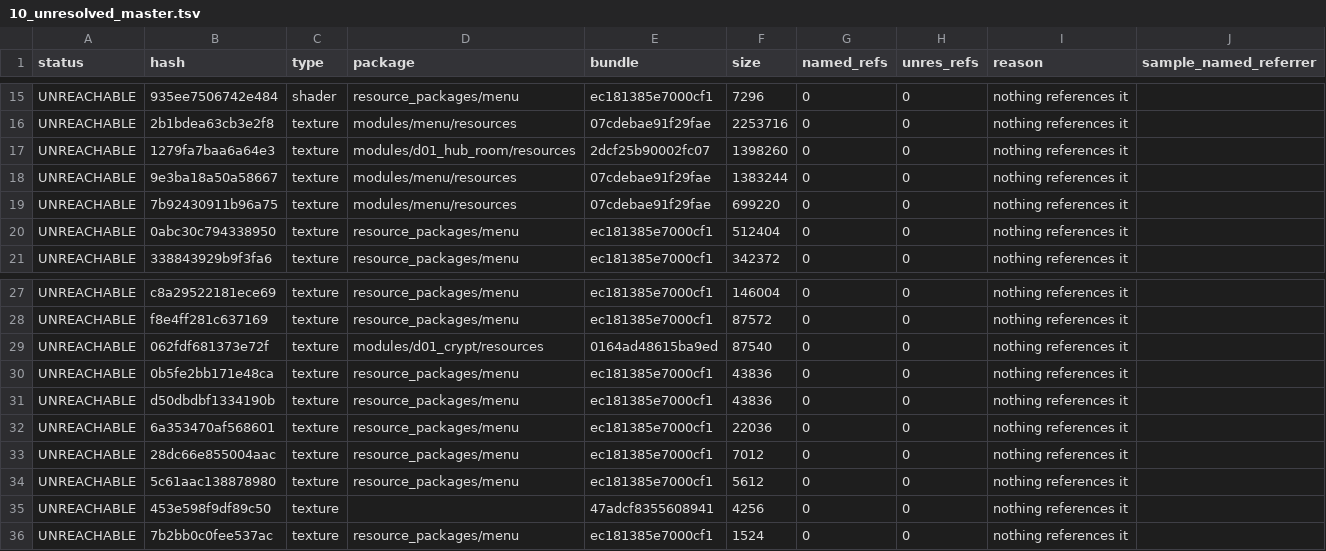
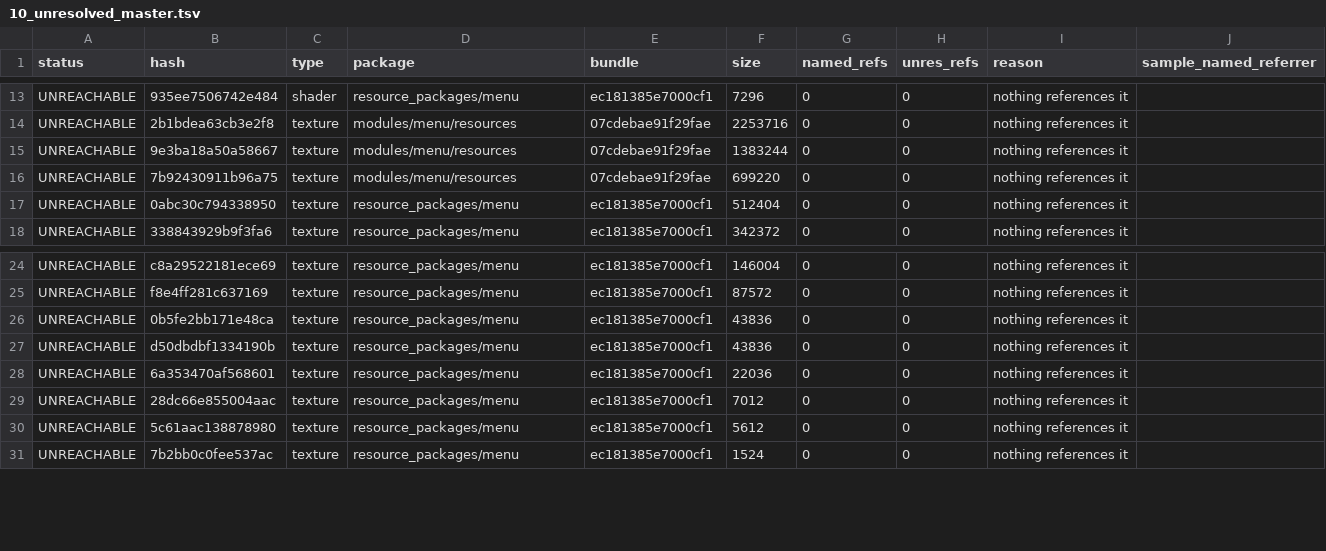
Before and after one commit to SavageDuck26/Gauntlet-Delve, a TSV file: Data/bundle_manifest/10_unresolved_master.tsv, drawn as a sheet; only a part is shown, gaps mark what is left out; the diff covers the shown part only; the diff names each change by its address in the sheet, - before the commit and + after, or states it on an @@ line.

```diff
--- a/Data/bundle_manifest/10_unresolved_master.tsv
+++ b/Data/bundle_manifest/10_unresolved_master.tsv
-row 17: UNREACHABLE | 1279fa7baa6a64e3 | texture | modules/d01_hub_room/resources | 2dcf25b90002fc07 | 1398260 | 0 | 0 | nothing references it
-row 29: UNREACHABLE | 062fdf681373e72f | texture | modules/d01_crypt/resources | 0164ad48615ba9ed | 87540 | 0 | 0 | nothing references it
-row 35: UNREACHABLE | 453e598f9df89c50 | texture |  | 47adcf8355608941 | 4256 | 0 | 0 | nothing references it
```
Also changed, not shown: 6 removed rows elsewhere in this file, Data/bundle_manifest/09_reachability.tsv, Data/bundle_manifest/11_missing_by_bundle.tsv, 21 other files.
